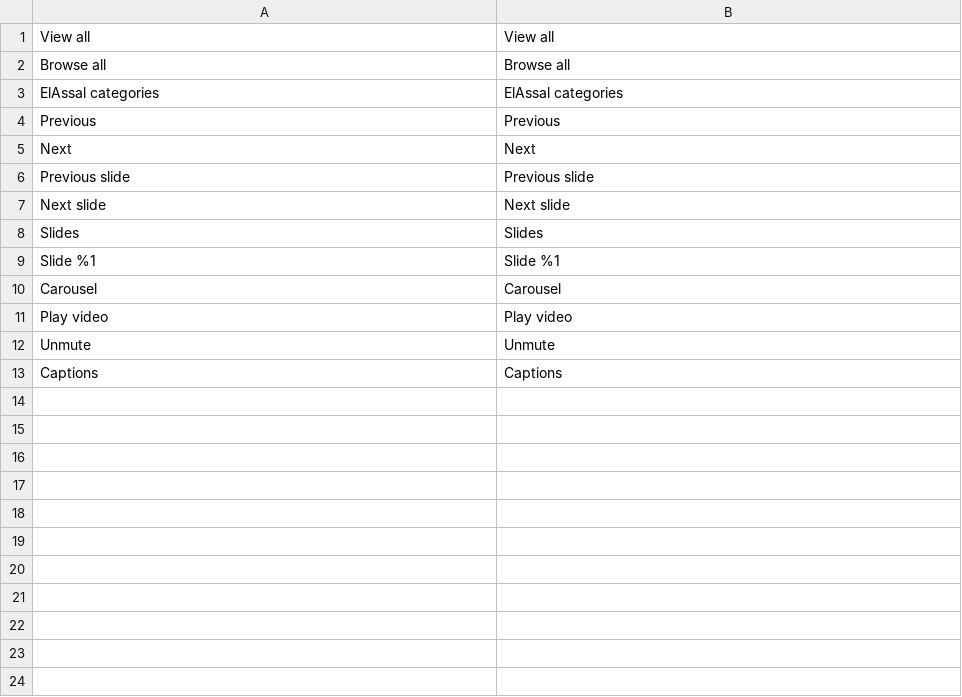
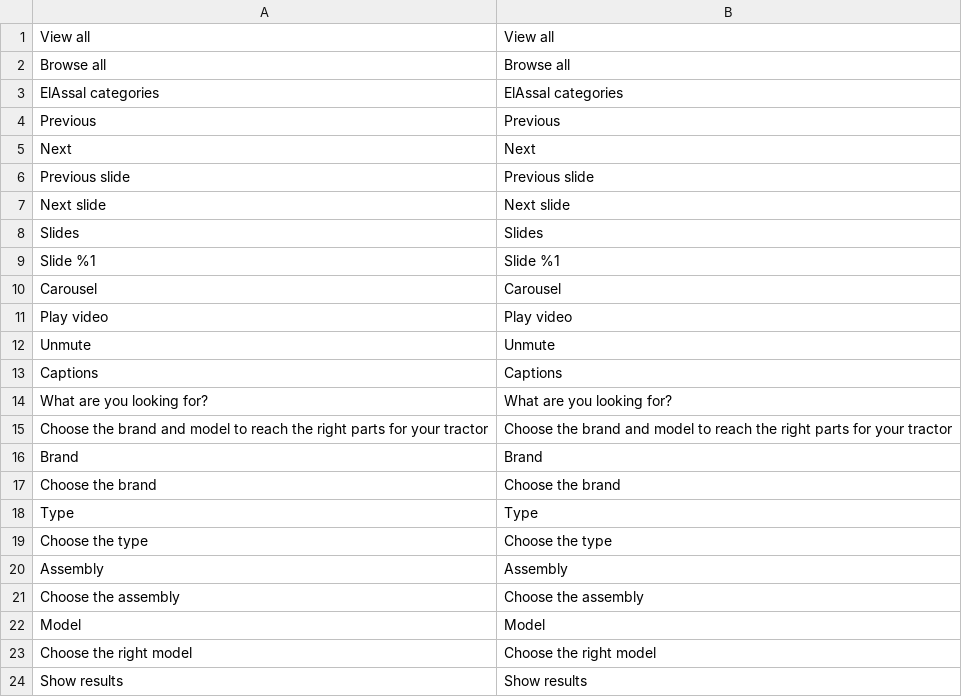
Before and after one commit to EzzAly74/El-3assal, a CSV file: app/code/Spartrak/Homepage/i18n/en_US.csv, drawn as a sheet.

```diff
--- a/app/code/Spartrak/Homepage/i18n/en_US.csv
+++ b/app/code/Spartrak/Homepage/i18n/en_US.csv
@@ -13 +13,12 @@
 "Captions","Captions"
+"What are you looking for?","What are you looking for?"
+"Choose the brand and model to reach the right parts for your tractor","Choose the brand and model to reach the right parts for your tractor"
+"Brand","Brand"
+"Choose the brand","Choose the brand"
+"Type","Type"
+"Choose the type","Choose the type"
+"Assembly","Assembly"
+"Choose the assembly","Choose the assembly"
+"Model","Model"
+"Choose the right model","Choose the right model"
+"Show results","Show results"
```
Also changed, not shown: app/code/Spartrak/Homepage/i18n/ar_EG.csv, 19 other files.
